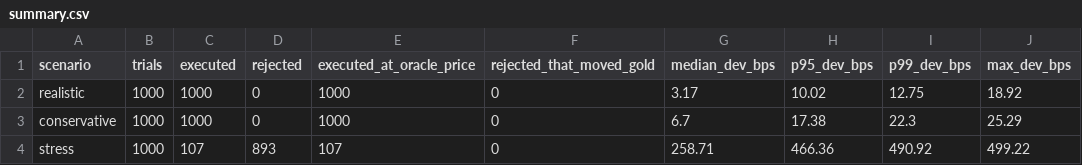
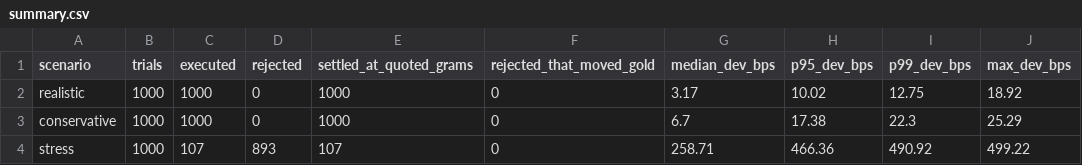
Before and after one commit to Moher-FYP/Moher, a CSV file: contracts/experiments/h2/summary.csv, drawn as a sheet; only a part is shown; the diff names each change by its address in the sheet, - before the commit and + after, or states it on an @@ line.

```diff
--- a/contracts/experiments/h2/summary.csv
+++ b/contracts/experiments/h2/summary.csv
-E1: executed_at_oracle_price
+E1: settled_at_quoted_grams
```
Also changed, not shown: 3 other files.
